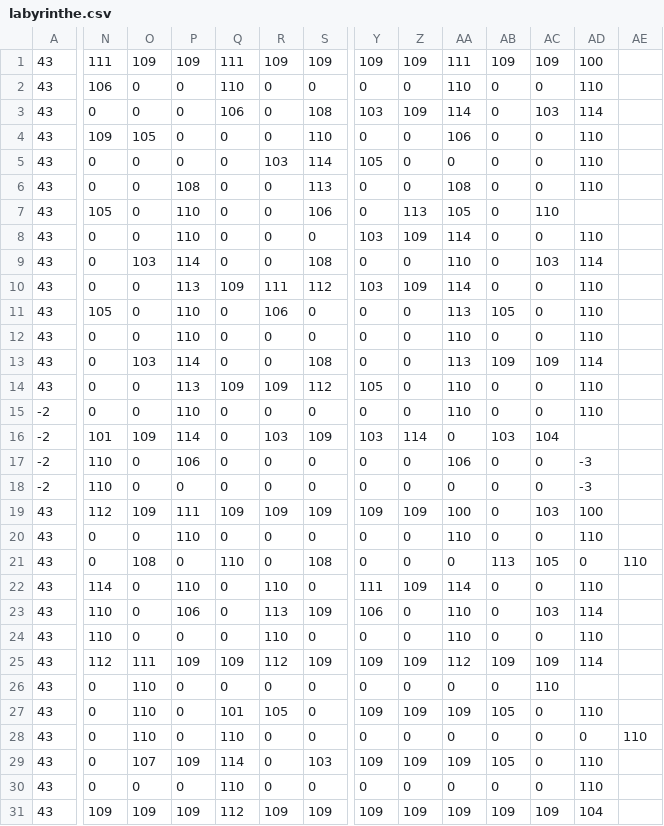
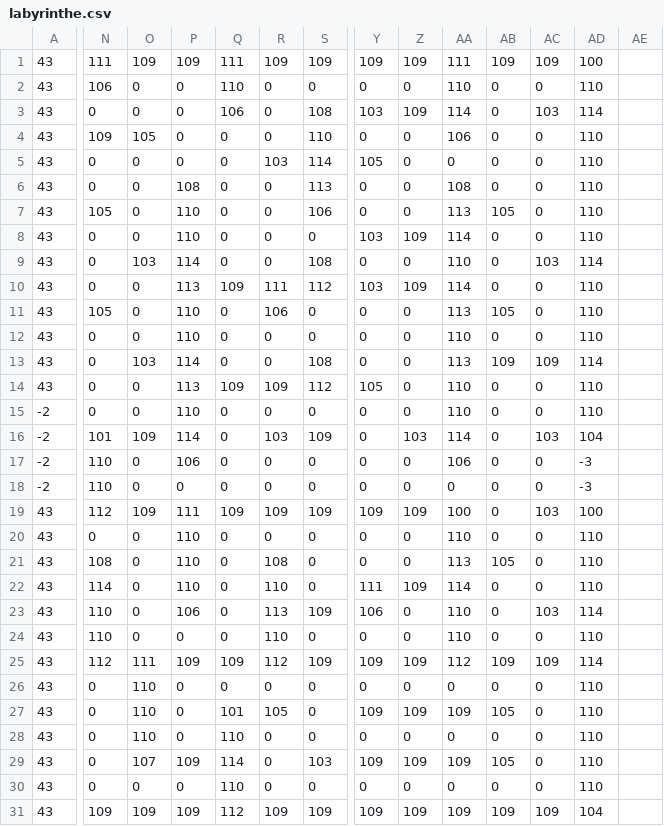
Before and after one commit to Yovanne05/Zelda, a CSV file: src/main/resources/universite_paris8/iut/yponnou/zelda/maps/labyrinthe.csv, drawn as a sheet; only a part is shown, gaps mark what is left out; the diff covers the shown part only; the diff names each change by its address in the sheet, - before the commit and + after, or states it on an @@ line.

```diff
--- a/src/main/resources/universite_paris8/iut/yponnou/zelda/maps/labyrinthe.csv
+++ b/src/main/resources/universite_paris8/iut/yponnou/zelda/maps/labyrinthe.csv
-Z7: 113
+Z7: 0
-AA7: 105
+AA7: 113
-AB7: 0
+AB7: 105
-AC7: 110
+AC7: 0
-AD7: (empty)
+AD7: 110
-Y16: 103
+Y16: 0
-Z16: 114
+Z16: 103
-AA16: 0
+AA16: 114
-AB16: 103
+AB16: 0
-AC16: 104
+AC16: 103
-AD16: (empty)
+AD16: 104
-N21: 0
+N21: 108
-O21: 108
+O21: 0
-P21: 0
+P21: 110
-Q21: 110
+Q21: 0
-R21: 0
+R21: 108
-S21: 108
+S21: 0
-AA21: 0
+AA21: 113
-AB21: 113
+AB21: 105
-AC21: 105
+AC21: 0
-AD21: 0
+AD21: 110
-AE21: 110
+AE21: (empty)
-AC26: 110
+AC26: 0
-AD26: (empty)
+AD26: 110
-AD28: 0
+AD28: 110
-AE28: 110
+AE28: (empty)
```
Also changed, not shown: 2 edited cells elsewhere in this file, src/main/resources/universite_paris8/iut/yponnou/zelda/maps/donjon.csv, src/main/resources/universite_paris8/iut/yponnou/zelda/maps/entreeDonjon.csv, 57 other files.
